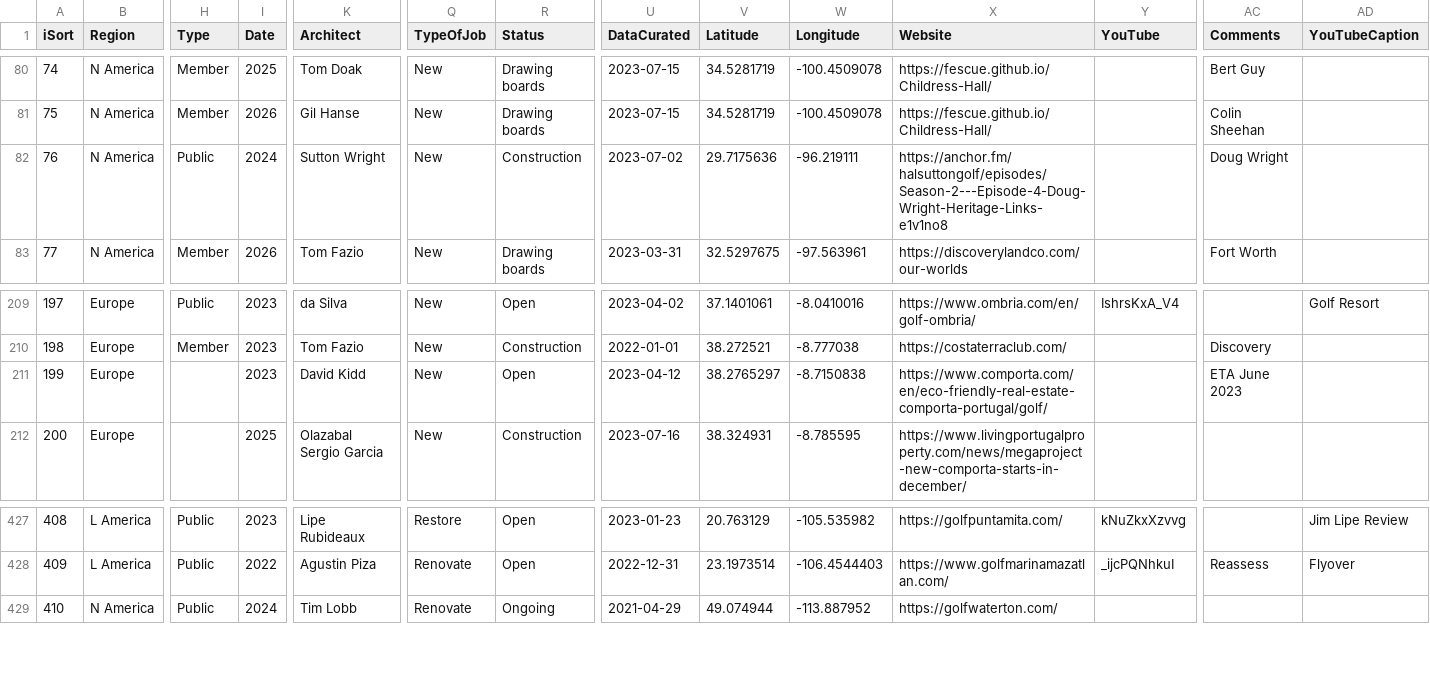
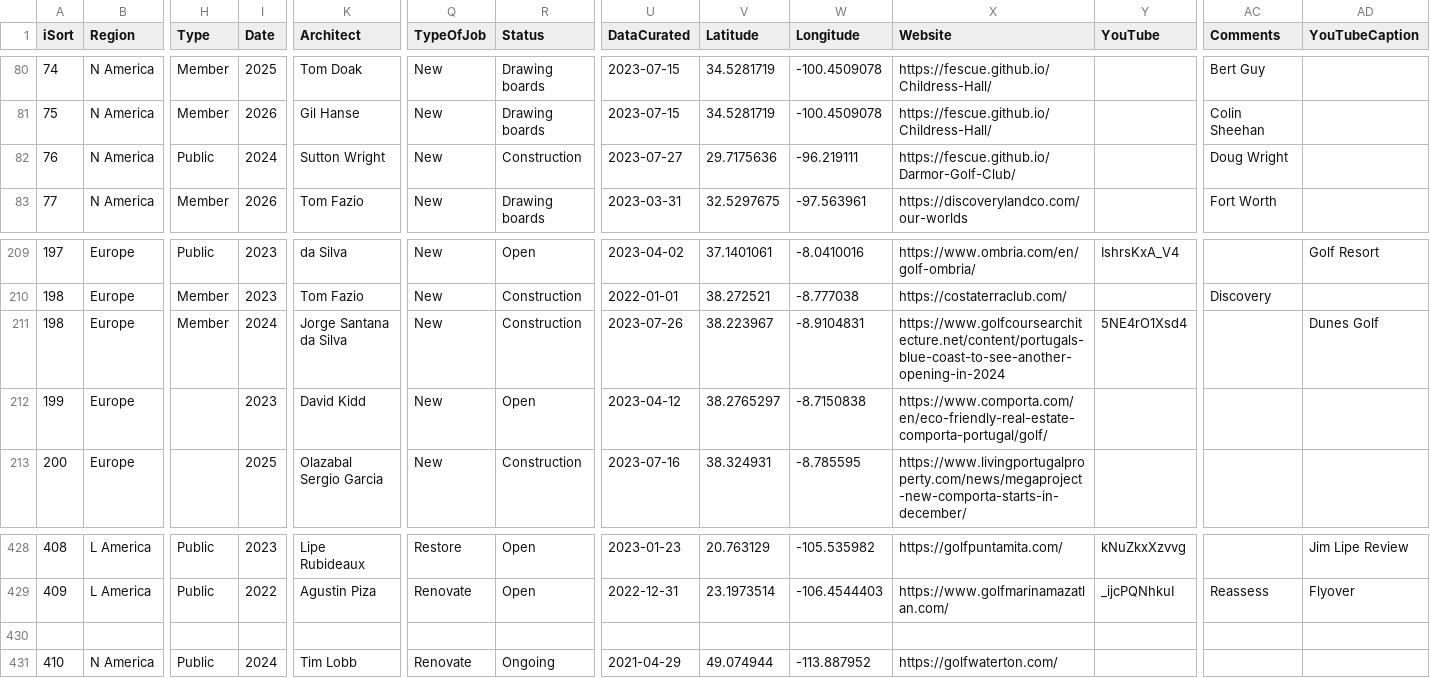
Before and after one commit to stennety/mywebsite, a CSV file: _data/allGolf.csv, drawn as a sheet; only a part is shown, gaps mark what is left out; addresses are those after the commit; rows hold the shown columns only; the diff names each change by its address in the sheet, - before the commit and + after, or states it on an @@ line.

Commit message:
Update allGolf.csv

```diff
--- a/_data/allGolf.csv
+++ b/_data/allGolf.csv
-U82 (DataCurated): 2023-07-02
+U82 (DataCurated): 2023-07-27
-X82 (Website): https://anchor.fm/halsuttongolf/episodes/Season-2---Episode-4-Doug-Wright-Heritage-Links-e1v1no8
+X82 (Website): https://fescue.github.io/Darmor-Golf-Club/
+row 211: 198 | Europe | Member | 2024 | Jorge Santana da Silva | New | Construction | 2023-07-26 | 38.223967 | -8.9104831 | https://www.golfcoursearchitecture.net/content/portugals-blue-coast-to-see-another-opening-in-2024 | 5NE4rO1Xsd4 |  | Dunes Golf
-AC212 (Comments): ETA June 2023
+AC212 (Comments): (empty)
+row 430: (empty)
```
